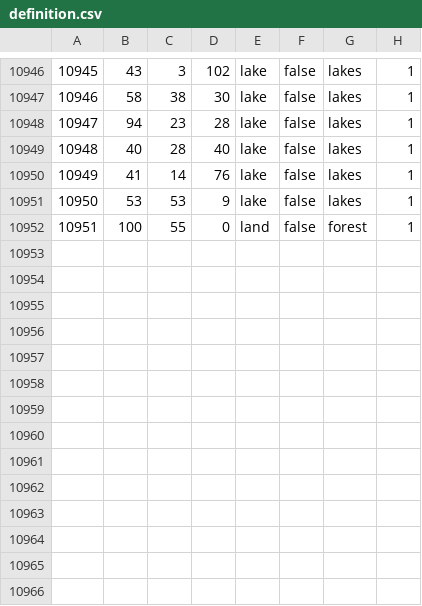
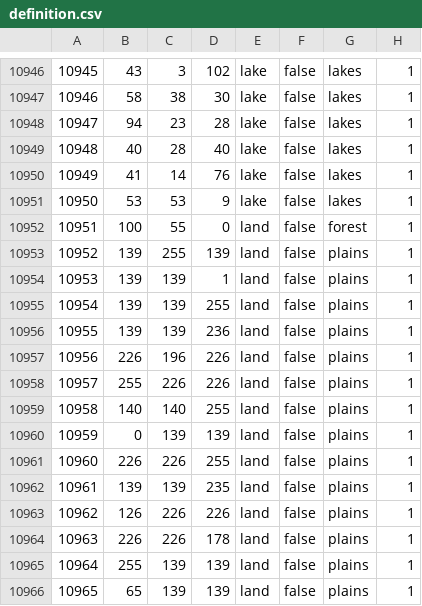
Before and after one commit to Dischrcw/RCW, a CSV file: map/definition.csv, drawn as a sheet; only a part is shown, gaps mark what is left out.

```diff
--- a/map/definition.csv
+++ b/map/definition.csv
@@ -10952 +10952,15 @@
 10951;100;55;0;land;false;forest;1
+10952;139;255;139;land;false;plains;1
+10953;139;139;1;land;false;plains;1
+10954;139;139;255;land;false;plains;1
+10955;139;139;236;land;false;plains;1
+10956;226;196;226;land;false;plains;1
+10957;255;226;226;land;false;plains;1
+10958;140;140;255;land;false;plains;1
+10959;0;139;139;land;false;plains;1
+10960;226;226;255;land;false;plains;1
+10961;139;139;235;land;false;plains;1
+10962;126;226;226;land;false;plains;1
+10963;226;226;178;land;false;plains;1
+10964;255;139;139;land;false;plains;1
+10965;65;139;139;land;false;plains;1
```
Also changed, not shown: 31 other files.
